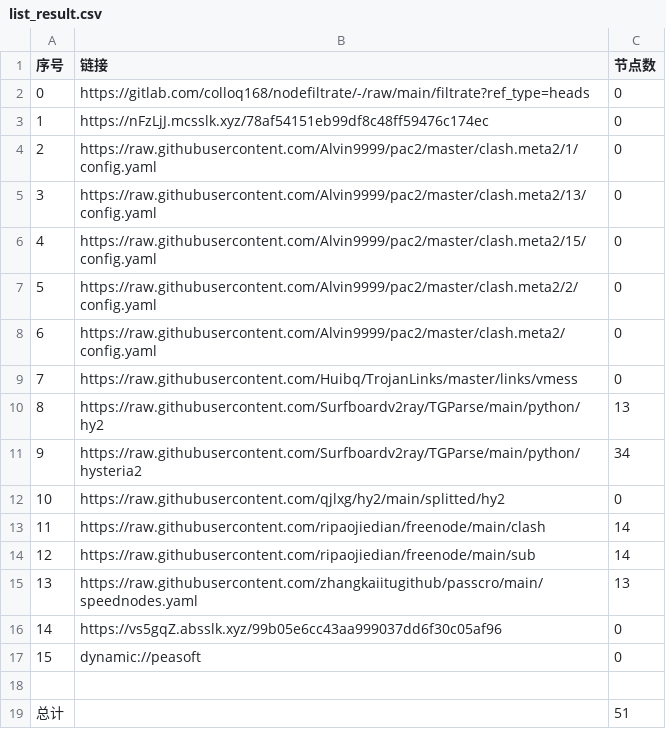
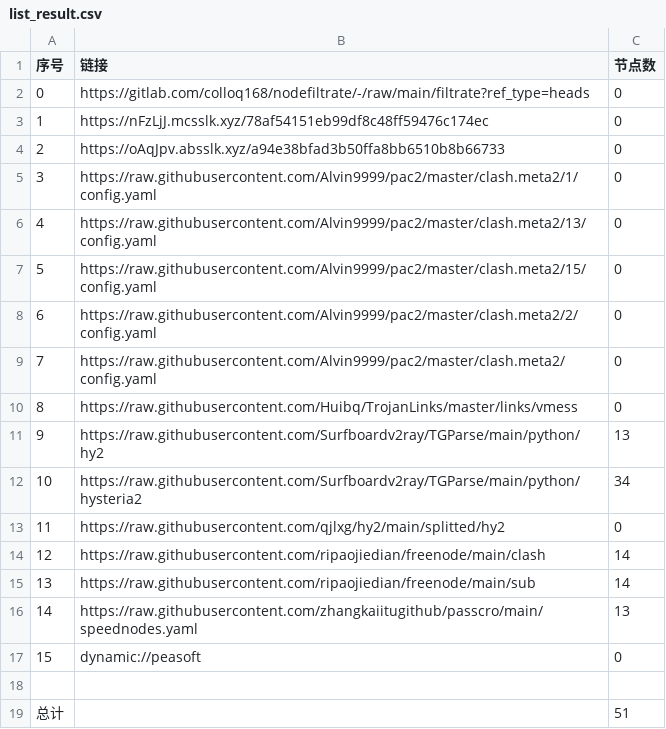
Before and after one commit to rf916711-del/AutoMergePublicNodes, a CSV file: list_result.csv, drawn as a sheet; removed rows and columns are numbered as before the commit, all else as after; the diff names each change by its address in the sheet, - before the commit and + after, or states it on an @@ line.

```diff
--- a/list_result.csv
+++ b/list_result.csv
+row 4: 2 | https://oAqJpv.absslk.xyz/a94e38bfad3b50ffa8bb6510b8b66733 | 0
@@ column A (序号) renumbered between rows 5 and 16 @@
-row 16: 14 | https://vs5gqZ.absslk.xyz/99b05e6cc43aa999037dd6f30c05af96 | 0
```
Also changed, not shown: 19 other files.
